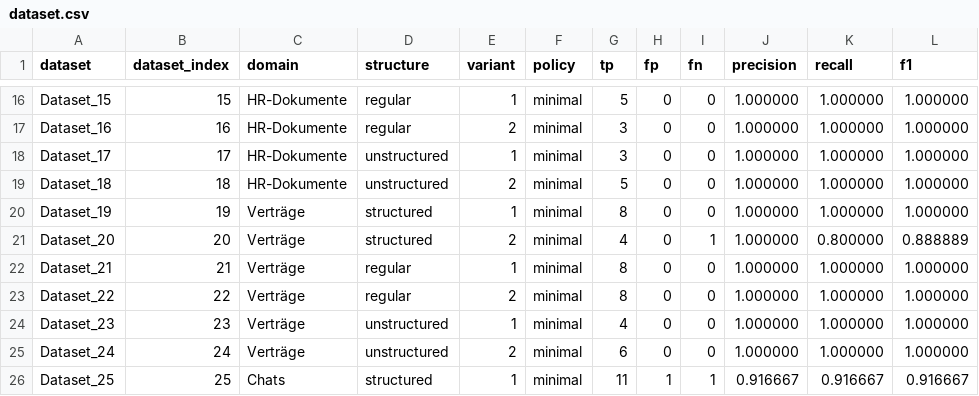
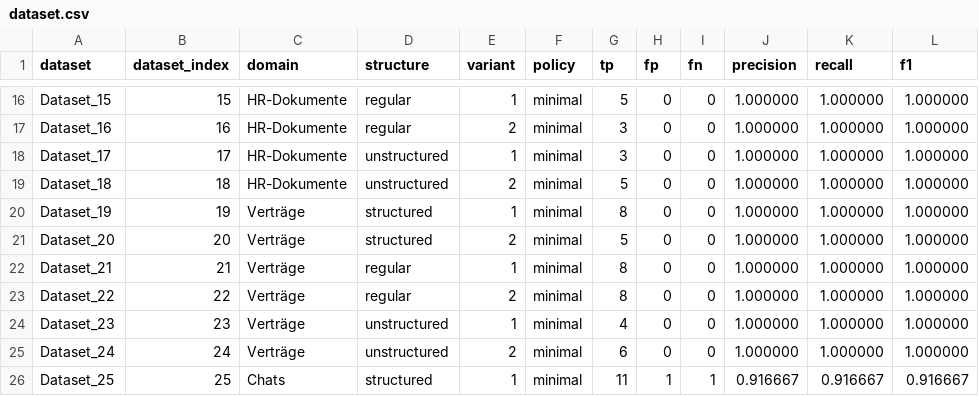
Before and after one commit to Hujary/anonymizer, a CSV file: evaluation/result/flair_ner_german_large/postprocess_on/minimal/csv/dataset.csv, drawn as a sheet; only a part is shown, gaps mark what is left out.

Commit message:
neue Results mit fix der STRASSEN problematik.

```diff
--- a/evaluation/result/flair_ner_german_large/postprocess_on/minimal/csv/dataset.csv
+++ b/evaluation/result/flair_ner_german_large/postprocess_on/minimal/csv/dataset.csv
@@ -20,3 +20,3 @@ Dataset_18,18,HR-Dokumente,unstructured,2,minimal,5,0,0,1.000000,1.000000,1.0000
 Dataset_19,19,Verträge,structured,1,minimal,8,0,0,1.000000,1.000000,1.000000
-Dataset_20,20,Verträge,structured,2,minimal,4,0,1,1.000000,0.800000,0.888889
+Dataset_20,20,Verträge,structured,2,minimal,5,0,0,1.000000,1.000000,1.000000
 Dataset_21,21,Verträge,regular,1,minimal,8,0,0,1.000000,1.000000,1.000000
```
Also changed, not shown: evaluation/result/flair_ner_german_large/postprocess_on/minimal/csv/domain.csv, evaluation/result/flair_ner_german_large/postprocess_on/minimal/csv/domain_label.csv, 50 other files.
